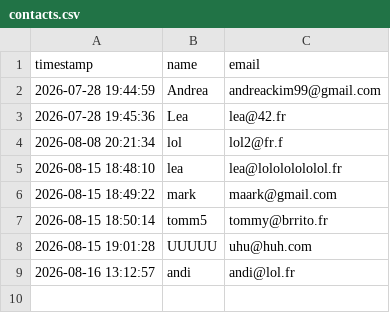
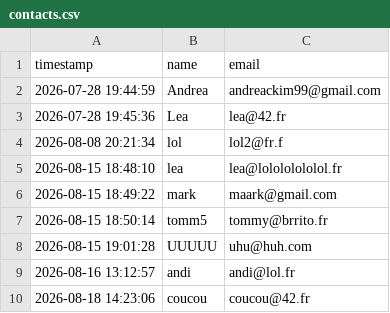
Before and after one commit to lazawiss/Webserv, a CSV file: data/database/contacts.csv, drawn as a sheet.

```diff
--- a/data/database/contacts.csv
+++ b/data/database/contacts.csv
@@ -9 +9,2 @@ timestamp,name,email
 "2026-08-16 13:12:57",andi,andi@lol.fr
+"2026-08-18 14:23:06",coucou,coucou@42.fr
```
Also changed, not shown: 3 other files.
